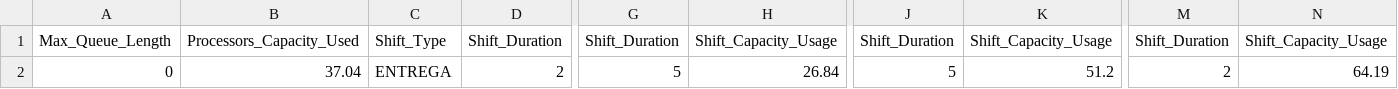
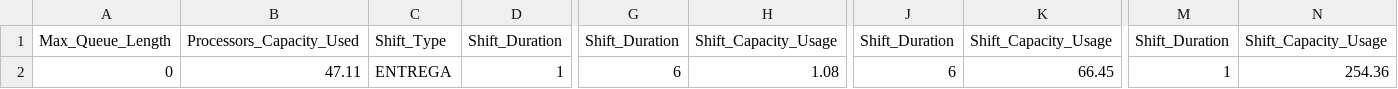
Before and after one commit to FerranAgulloLopez/sim-port, a CSV file: output/test1.stats.csv, drawn as a sheet; only a part is shown, gaps mark what is left out; the diff names each change by its address in the sheet, - before the commit and + after, or states it on an @@ line.

```diff
--- a/output/test1.stats.csv
+++ b/output/test1.stats.csv
-B2: 37.04
+B2: 47.11
-D2: 2
+D2: 1
-G2: 5
+G2: 6
-H2: 26.84
+H2: 1.08
-J2: 5
+J2: 6
-K2: 51.2
+K2: 66.45
-M2: 2
+M2: 1
-N2: 64.19
+N2: 254.36
```
Also changed, not shown: output/test2.stats.csv, output/test3.stats.csv, 11 other files.
